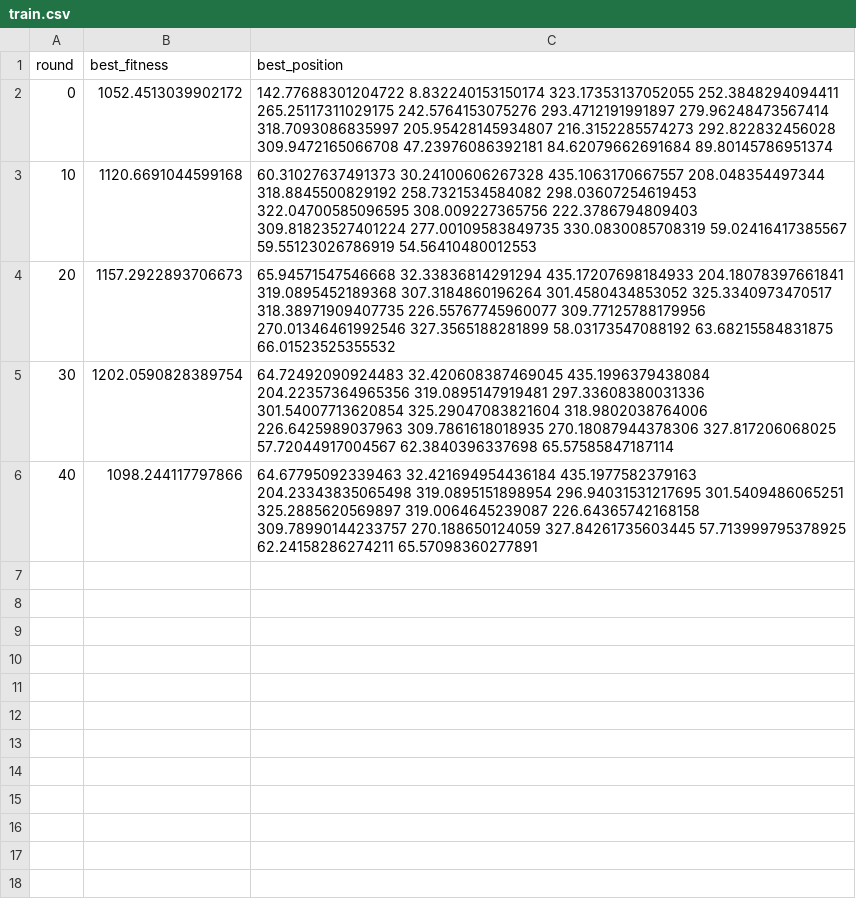
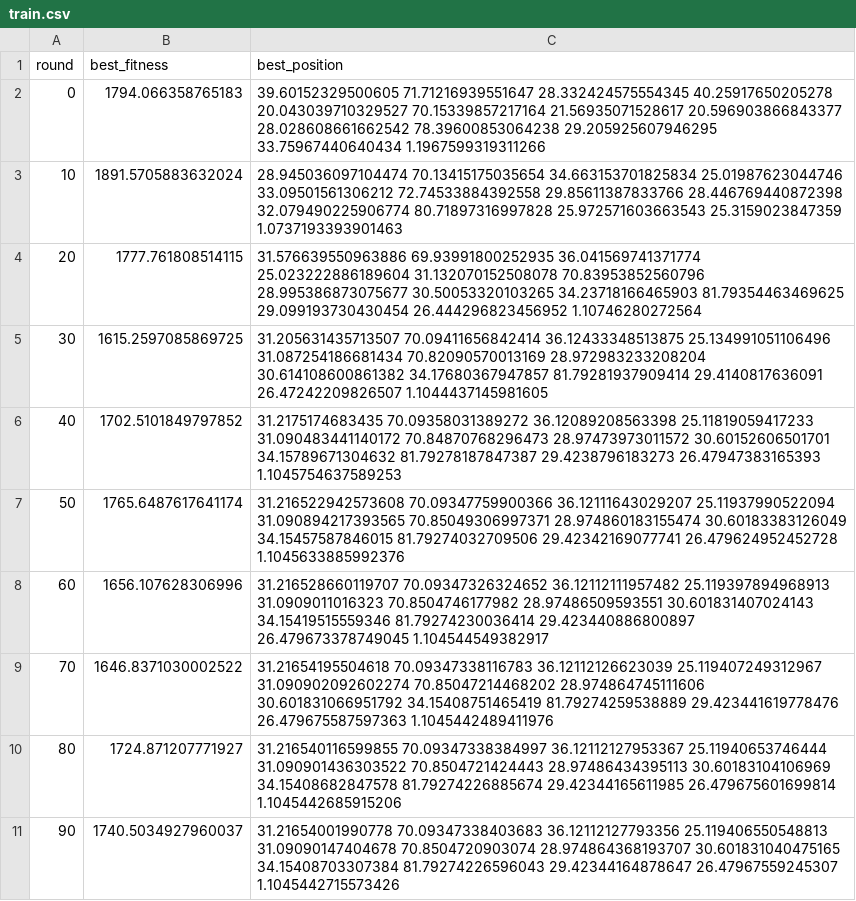
Before and after one commit to Lorenzuou/trabalho-IA, a CSV file: T2/meu/train.csv, drawn as a sheet; only a part is shown; the diff covers the shown part only.

```diff
--- a/T2/meu/train.csv
+++ b/T2/meu/train.csv
@@ -1,6 +1,11 @@
 round,best_fitness,best_position
-0,1052.4513039902172,142.77688301204722 8.832240153150174 323.17353137052055 252.3848294094411 265.25117311029175 242.5764153075276 293.4712191991897 279.96248473567414 318.7093086835997 205.95428145934807 216.3152285574273 292.822832456028 309.9472165066708 47.23976086392181 84.62079662691684 89.80145786951374
-10,1120.6691044599168,60.31027637491373 30.24100606267328 435.1063170667557 208.048354497344 318.8845500829192 258.7321534584082 298.03607254619453 322.04700585096595 308.009227365756 222.3786794809403 309.81823527401224 277.00109583849735 330.0830085708319 59.02416417385567 59.55123026786919 54.56410480012553
-20,1157.2922893706673,65.94571547546668 32.33836814291294 435.17207698184933 204.18078397661841 319.0895452189368 307.3184860196264 301.4580434853052 325.3340973470517 318.38971909407735 226.55767745960077 309.77125788179956 270.01346461992546 327.3565188281899 58.03173547088192 63.68215584831875 66.01523525355532
-30,1202.0590828389754,64.72492090924483 32.420608387469045 435.1996379438084 204.22357364965356 319.0895147919481 297.33608380031336 301.54007713620854 325.29047083821604 318.9802038764006 226.6425989037963 309.7861618018935 270.18087944378306 327.817206068025 57.72044917004567 62.3840396337698 65.57585847187114
-40,1098.244117797866,64.67795092339463 32.421694954436184 435.1977582379163 204.23343835065498 319.0895151898954 296.94031531217695 301.5409486065251 325.2885620569897 319.0064645239087 226.64365742168158 309.78990144233757 270.188650124059 327.84261735603445 57.713999795378925 62.24158286274211 65.57098360277891
+0,1794.066358765183,39.60152329500605 71.71216939551647 28.332424575554345 40.25917650205278 20.043039710329527 70.15339857217164 21.56935071528617 20.596903866843377 28.028608661662542 78.39600853064238 29.205925607946295 33.75967440640434 1.1967599319311266
+10,1891.5705883632024,28.945036097104474 70.13415175035654 34.663153701825834 25.01987623044746 33.09501561306212 72.74533884392558 29.85611387833766 28.446769440872398 32.079490225906774 80.71897316997828 25.972571603663543 25.3159023847359 1.0737193393901463
+20,1777.761808514115,31.576639550963886 69.93991800252935 36.041569741371774 25.023222886189604 31.132070152508078 70.83953852560796 28.995386873075677 30.50053320103265 34.23718166465903 81.79354463469625 29.099193730430454 26.444296823456952 1.10746280272564
+30,1615.2597085869725,31.205631435713507 70.09411656842414 36.12433348513875 25.134991051106496 31.087254186681434 70.82090570013169 28.972983233208204 30.614108600861382 34.17680367947857 81.79281937909414 29.4140817636091 26.47242209826507 1.1044437145981605
+40,1702.5101849797852,31.2175174683435 70.09358031389272 36.12089208563398 25.11819059417233 31.090483441140172 70.84870768296473 28.97473973011572 30.60152606501701 34.15789671304632 81.79278187847387 29.4238796183273 26.47947383165393 1.1045754637589253
+50,1765.6487617641174,31.216522942573608 70.09347759900366 36.12111643029207 25.11937990522094 31.090894217393565 70.85049306997371 28.974860183155474 30.60183383126049 34.15457587846015 81.79274032709506 29.42342169077741 26.479624952452728 1.1045633885992376
+60,1656.107628306996,31.216528660119707 70.09347326324652 36.12112111957482 25.119397894968913 31.0909011016323 70.8504746177982 28.97486509593551 30.601831407024143 34.15419515559346 81.79274230036414 29.423440886800897 26.479673378749045 1.104544549382917
+70,1646.8371030002522,31.21654195504618 70.09347338116783 36.12112126623039 25.119407249312967 31.090902092602274 70.85047214468202 28.974864745111606 30.601831066951792 34.15408751465419 81.79274259538889 29.423441619778476 26.479675587597363 1.1045442489411976
+80,1724.871207771927,31.216540116599855 70.09347338384997 36.12112127953367 25.11940653746444 31.090901436303522 70.8504721424443 28.97486434395113 30.60183104106969 34.15408682847578 81.79274226885674 29.42344165611985 26.479675601699814 1.1045442685915206
+90,1740.5034927960037,31.21654001990778 70.09347338403683 36.12112127793356 25.119406550548813 31.09090147404678 70.8504720903074 28.974864368193707 30.601831040475165 34.15408703307384 81.79274226596043 29.42344164878647 26.47967559245307 1.1045442715573426
```
Also changed, not shown: 10 added rows elsewhere in this file, T2/meu/best.csv, 2 other files.
